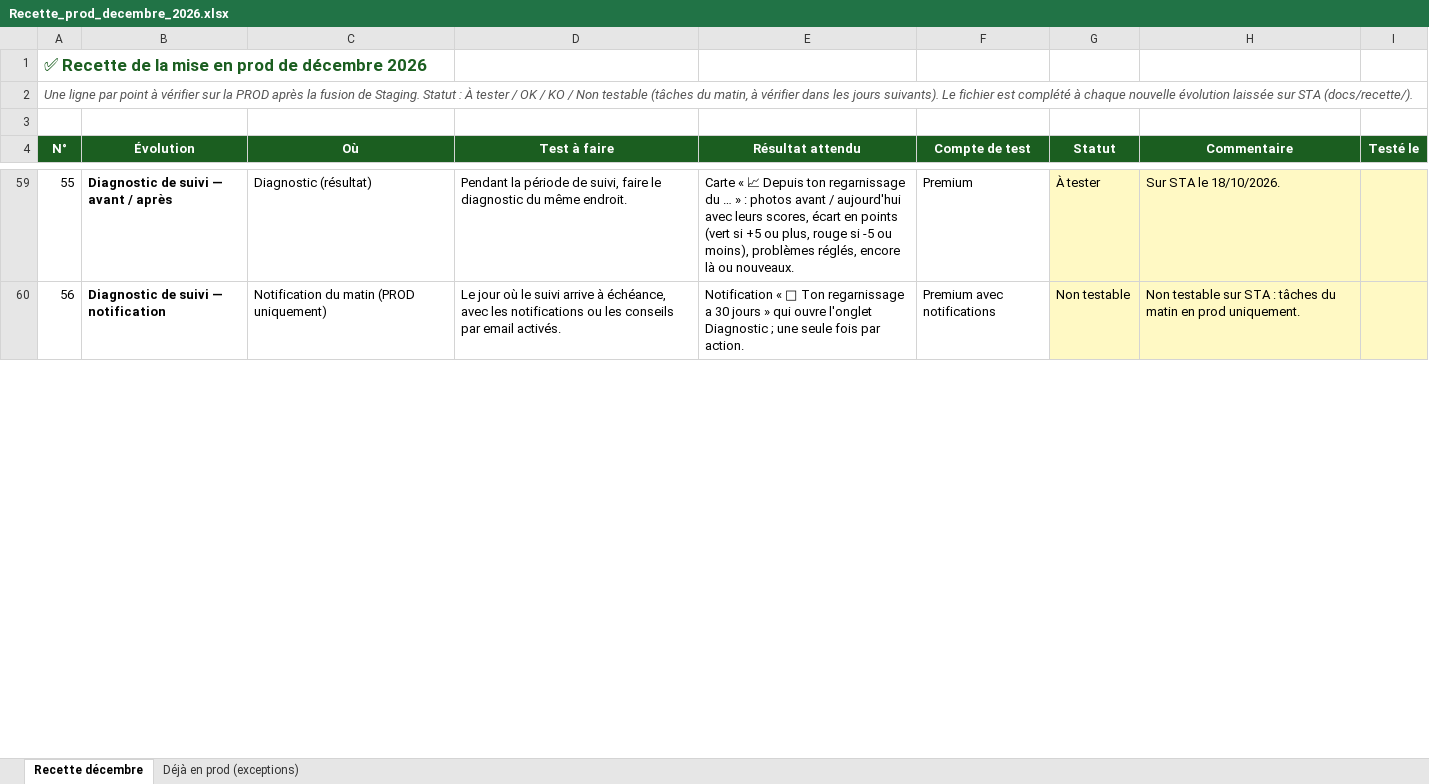
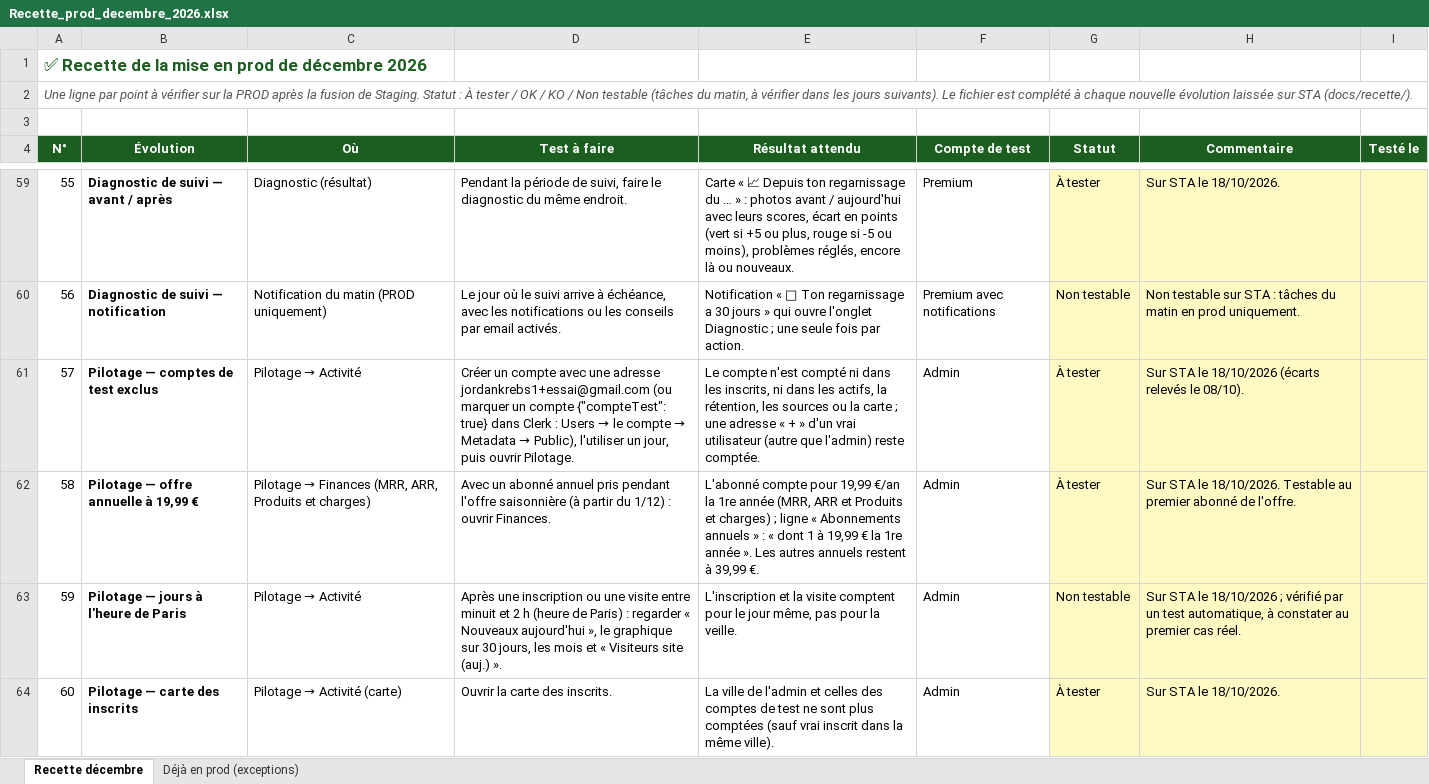
Before and after one commit to Joayilan68/greenkeeper, an Excel workbook: docs/recette/Recette_prod_decembre_2026.xlsx, sheet Recette décembre, drawn as a sheet; only a part is shown, gaps mark what is left out; values as stored, in another font and other column widths than the file's, no borders; conditional formats not drawn; the diff covers the shown part only; the diff names each change by its address in the sheet, - before the commit and + after, or states it on an @@ line.

```diff
--- a/docs/recette/Recette_prod_decembre_2026.xlsx (sheet Recette décembre)
+++ b/docs/recette/Recette_prod_decembre_2026.xlsx (sheet Recette décembre)
+row 61: 57 | Pilotage — comptes de test exclus | Pilotage → Activité | Créer un compte avec une adresse jordankrebs1+essai@gmail.com (ou marquer un compte {"compteTest": true} dans Clerk : Users → le compte → Metadata → Public), l'utiliser un jour, puis ouvrir Pilotage. | Le compte n'est compté ni dans les inscrits, ni dans les actifs, la rétention, les sources ou la carte ; une adresse « + » d'un vrai utilisateur (autre que l'admin) reste comptée. | Admin | À tester | Sur STA le 18/10/2026 (écarts relevés le 08/10).
+row 62: 58 | Pilotage — offre annuelle à 19,99 € | Pilotage → Finances (MRR, ARR, Produits et charges) | Avec un abonné annuel pris pendant l'offre saisonnière (à partir du 1/12) : ouvrir Finances. | L'abonné compte pour 19,99 €/an la 1re année (MRR, ARR et Produits et charges) ; ligne « Abonnements annuels » : « dont 1 à 19,99 € la 1re année ». Les autres annuels restent à 39,99 €. | Admin | À tester | Sur STA le 18/10/2026. Testable au premier abonné de l'offre.
+row 63: 59 | Pilotage — jours à l'heure de Paris | Pilotage → Activité | Après une inscription ou une visite entre minuit et 2 h (heure de Paris) : regarder « Nouveaux aujourd'hui », le graphique sur 30 jours, les mois et « Visiteurs site (auj.) ». | L'inscription et la visite comptent pour le jour même, pas pour la veille. | Admin | Non testable | Sur STA le 18/10/2026 ; vérifié par un test automatique, à constater au premier cas réel.
+row 64: 60 | Pilotage — carte des inscrits | Pilotage → Activité (carte) | Ouvrir la carte des inscrits. | La ville de l'admin et celles des comptes de test ne sont plus comptées (sauf vrai inscrit dans la même ville). | Admin | À tester | Sur STA le 18/10/2026.
```
Also changed, not shown: 2 added rows and row numbers in column A elsewhere in this sheet, 3 other files.
